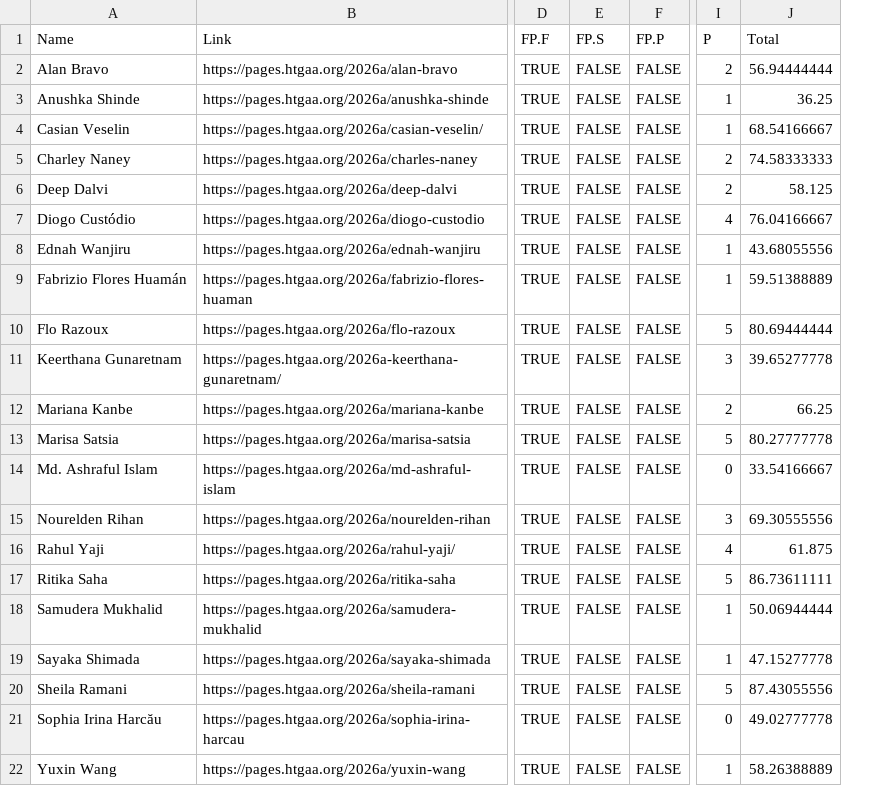
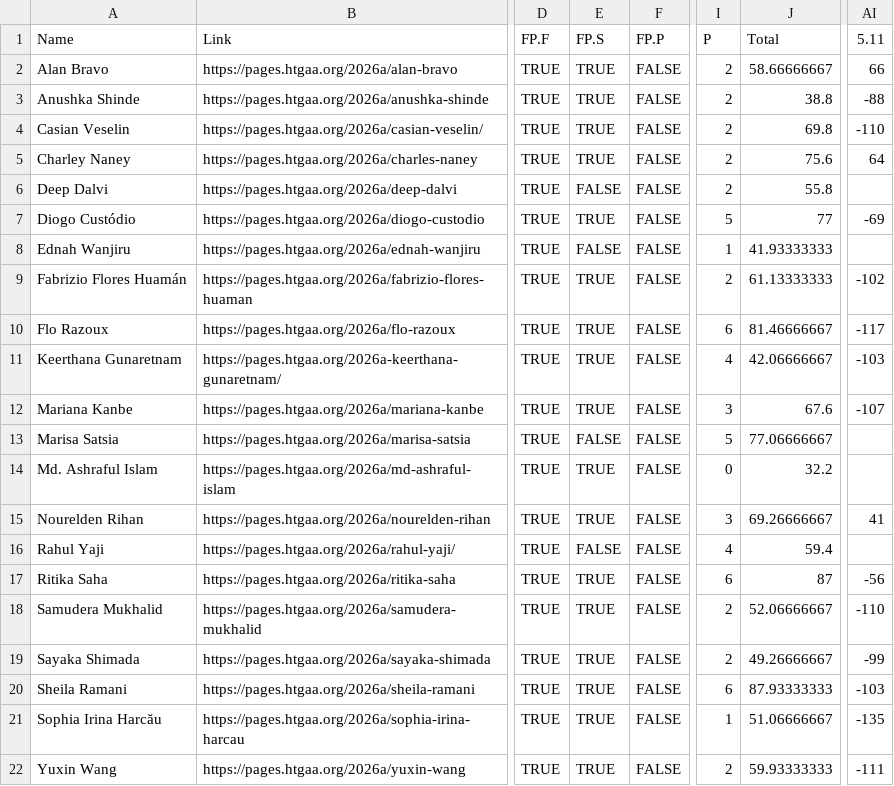
Before and after one commit to BioClub/htbaa.bioclub.tokyo, a CSV file: assets/HTGAA 2026 BioClub Participation - Committed Listeners.csv, drawn as a sheet; only a part is shown, gaps mark what is left out; removed rows and columns are numbered as before the commit, all else as after; the diff names each change by its address in the sheet, - before the commit and + after, or states it on an @@ line.

```diff
--- a/assets/HTGAA 2026 BioClub Participation - Committed Listeners.csv
+++ b/assets/HTGAA 2026 BioClub Participation - Committed Listeners.csv
-column E, rows 1-22: FP.S | FALSE | FALSE | FALSE | FALSE | FALSE | FALSE | FALSE | FALSE | FALSE | FALSE | FALSE | FALSE | FALSE | FALSE | FALSE | FALSE | FALSE | FALSE | FALSE | FALSE | FALSE
+column E, rows 1-22: FP.S | TRUE | TRUE | TRUE | TRUE | FALSE | TRUE | FALSE | TRUE | TRUE | TRUE | TRUE | FALSE | TRUE | TRUE | FALSE | TRUE | TRUE | TRUE | TRUE | TRUE | TRUE
-column J, rows 1-22: Total | 56.94444444 | 36.25 | 68.54166667 | 74.58333333 | 58.125 | 76.04166667 | 43.68055556 | 59.51388889 | 80.69444444 | 39.65277778 | 66.25 | 80.27777778 | 33.54166667 | 69.30555556 | 61.875 | 86.73611111 | 50.06944444 | 47.15277778 | 87.43055556 | 49.02777778 | 58.26388889
+column J, rows 1-22: Total | 58.66666667 | 38.8 | 69.8 | 75.6 | 55.8 | 77 | 41.93333333 | 61.13333333 | 81.46666667 | 42.06666667 | 67.6 | 77.06666667 | 32.2 | 69.26666667 | 59.4 | 87 | 52.06666667 | 49.26666667 | 87.93333333 | 51.06666667 | 59.93333333
+column AI, rows 1-22: 5.11 | 66 | -88 | -110 | 64 |  | -69 |  | -102 | -117 | -103 | -107 |  |  | 41 |  | -56 | -110 | -99 | -103 | -135 | -111
-I3:I4: 1
+I3:I4: 2
-I7: 4
+I7: 5
-I9: 1
+I9: 2
-I10: 5
+I10: 6
-I11: 3
+I11: 4
-I12: 2
+I12: 3
-I17: 5
+I17: 6
-I18:I19: 1
+I18:I19: 2
-I20: 5
+I20: 6
-I21: 0
+I21: 1
-I22: 1
+I22: 2
```
Also changed, not shown: assets/HTGAA 2026 BioClub Participation - TAs.csv.
